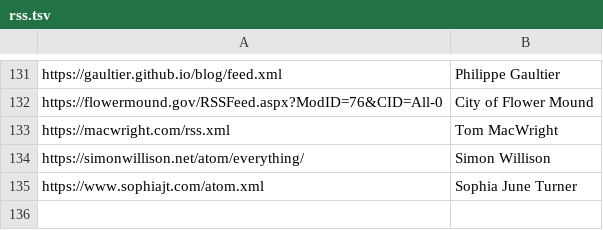
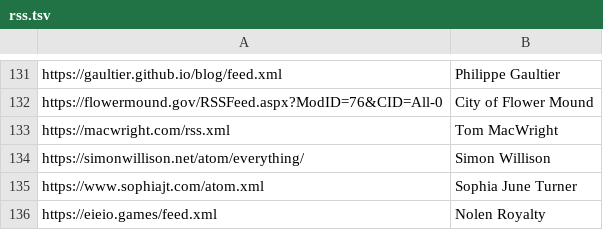
Before and after one commit to mitchpaulus/dotfiles, a TSV file: rss.tsv, drawn as a sheet; only a part is shown, gaps mark what is left out.

Commit message:
Update RSS

```diff
--- a/rss.tsv
+++ b/rss.tsv
@@ -135 +135,2 @@ https://simonwillison.net/atom/everything/	Simon Willison
 https://www.sophiajt.com/atom.xml	Sophia June Turner
+https://eieio.games/feed.xml	Nolen Royalty
```
